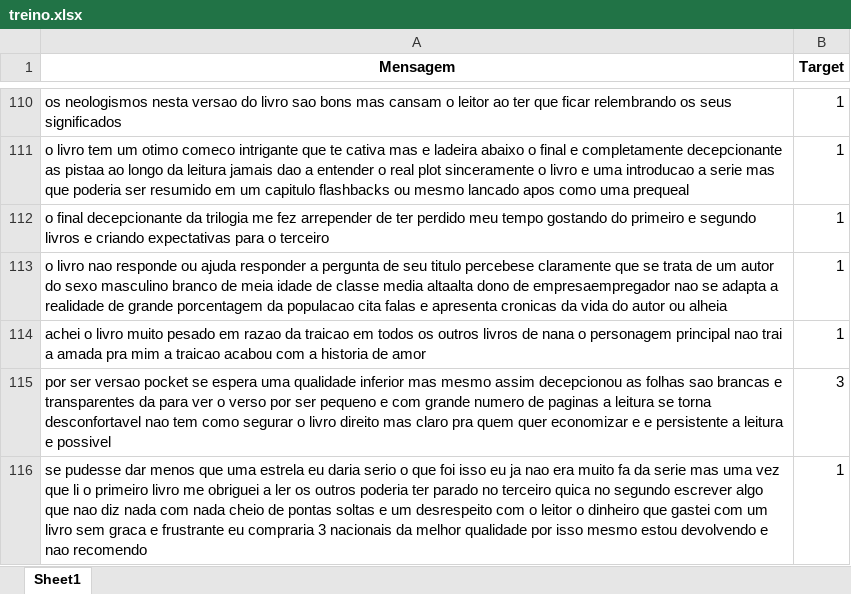
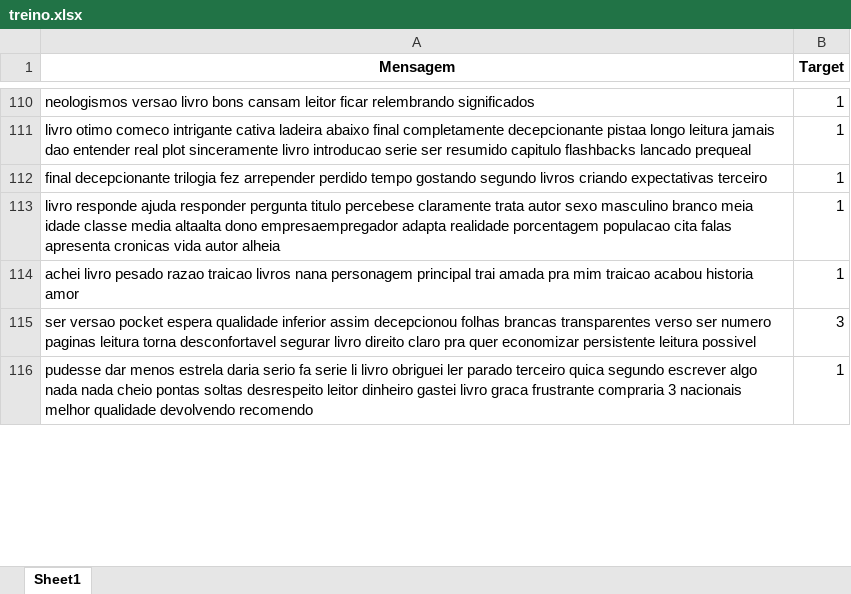
Before and after one commit to enzojunq/Projeto1_CDADOS, an Excel workbook: treino.xlsx, sheet Sheet1, drawn as a sheet; only a part is shown, gaps mark what is left out; values as stored, in another font and other column widths than the file's, no borders; the diff covers the shown part only; the diff names each change by its address in the sheet, - before the commit and + after, or states it on an @@ line.

```diff
--- a/treino.xlsx (sheet Sheet1)
+++ b/treino.xlsx (sheet Sheet1)
-A110 (Mensagem): os neologismos nesta versao do livro sao bons mas cansam o leitor ao ter que ficar relembrando os seus significados
+A110 (Mensagem): neologismos versao livro bons cansam leitor ficar relembrando significados
-A111 (Mensagem): o livro tem um otimo comeco intrigante que te cativa mas e ladeira abaixo o final e completamente decepcionante as pistaa ao longo da leitura jamais dao a entender o real plot sinceramente o livro e uma introducao a serie mas que poderia ser resumido em um capitulo flashbacks ou mesmo lancado apos como uma prequeal
+A111 (Mensagem): livro otimo comeco intrigante cativa ladeira abaixo final completamente decepcionante pistaa longo leitura jamais dao entender real plot sinceramente livro introducao serie ser resumido capitulo flashbacks lancado prequeal
-A112 (Mensagem): o final decepcionante da trilogia me fez arrepender de ter perdido meu tempo gostando do primeiro e segundo livros e criando expectativas para o terceiro
+A112 (Mensagem): final decepcionante trilogia fez arrepender perdido tempo gostando segundo livros criando expectativas terceiro
-A113 (Mensagem): o livro nao responde ou ajuda responder a pergunta de seu titulo percebese claramente que se trata de um autor do sexo masculino branco de meia idade de classe media altaalta dono de empresaempregador nao se adapta a realidade de grande porcentagem da populacao cita falas e apresenta cronicas da vida do autor ou alheia
+A113 (Mensagem): livro responde ajuda responder pergunta titulo percebese claramente trata autor sexo masculino branco meia idade classe media altaalta dono empresaempregador adapta realidade porcentagem populacao cita falas apresenta cronicas vida autor alheia
-A114 (Mensagem): achei o livro muito pesado em razao da traicao em todos os outros livros de nana o personagem principal nao trai a amada pra mim a traicao acabou com a historia de amor
+A114 (Mensagem): achei livro pesado razao traicao livros nana personagem principal trai amada pra mim traicao acabou historia amor
-A115 (Mensagem): por ser versao pocket se espera uma qualidade inferior mas mesmo assim decepcionou as folhas sao brancas e transparentes da para ver o verso por ser pequeno e com grande numero de paginas a leitura se torna desconfortavel nao tem como segurar o livro direito mas claro pra quem quer economizar e e persistente a leitura e possivel
+A115 (Mensagem): ser versao pocket espera qualidade inferior assim decepcionou folhas brancas transparentes verso ser numero paginas leitura torna desconfortavel segurar livro direito claro pra quer economizar persistente leitura possivel
-A116 (Mensagem): se pudesse dar menos que uma estrela eu daria serio o que foi isso eu ja nao era muito fa da serie mas uma vez que li o primeiro livro me obriguei a ler os outros poderia ter parado no terceiro quica no segundo escrever algo que nao diz nada com nada cheio de pontas soltas e um desrespeito com o leitor o dinheiro que gastei com um livro sem graca e frustrante eu compraria 3 nacionais da melhor qualidade por isso mesmo estou devolvendo e nao recomendo
+A116 (Mensagem): pudesse dar menos estrela daria serio fa serie li livro obriguei ler parado terceiro quica segundo escrever algo nada nada cheio pontas soltas desrespeito leitor dinheiro gastei livro graca frustrante compraria 3 nacionais melhor qualidade devolvendo recomendo
```
Also changed, not shown: 290 edited cells elsewhere in this sheet, teste.xlsx, 1 other file.
